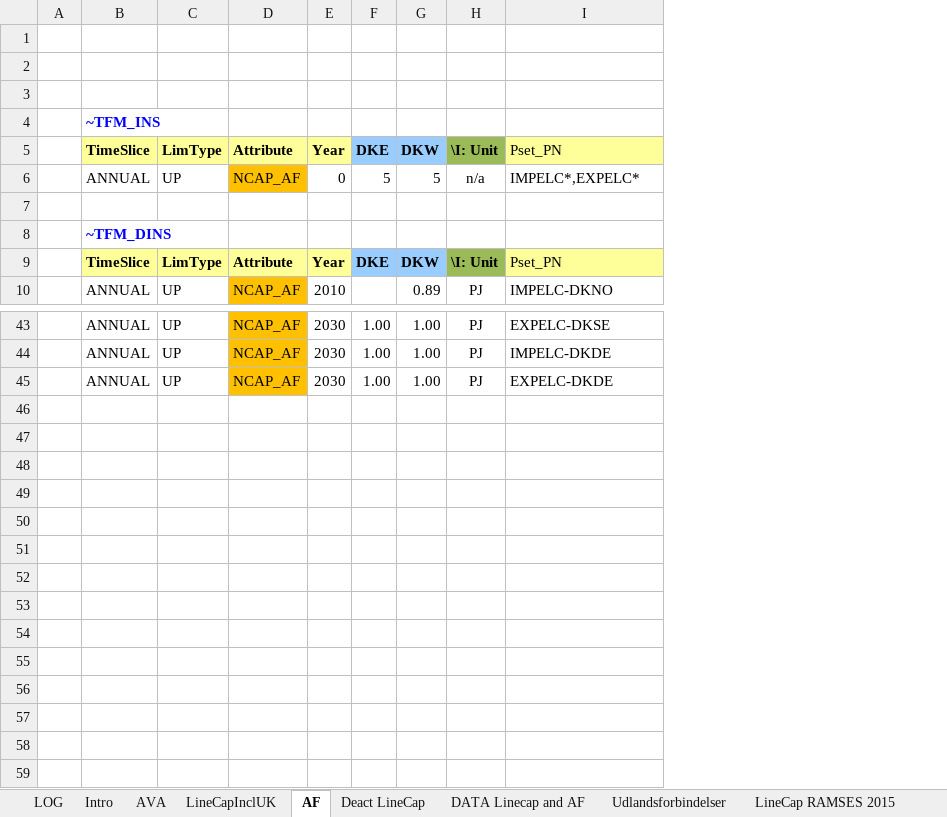
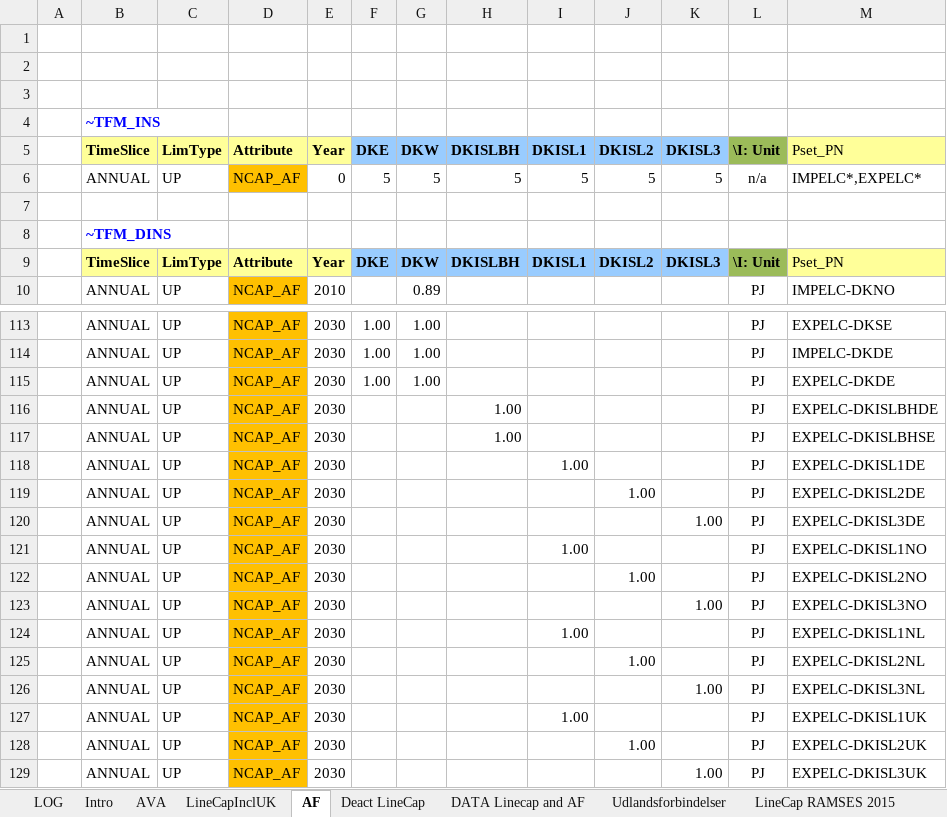
Before and after one commit to MikkelBosack/EnergyIsland, an Excel workbook: SubRES_TMPL/SubRes_ELC_ImportExport_Trans.xlsx, sheet AF, drawn as a sheet; only a part is shown, gaps mark what is left out; values as stored, in another font and other column widths than the file's, no borders; charts and pictures not drawn; the diff covers the shown part only; the diff names each change by its address in the sheet, - before the commit and + after, or states it on an @@ line.

Commit message:
Input of Availability Factors for Improt/export

```diff
--- a/SubRES_TMPL/SubRes_ELC_ImportExport_Trans.xlsx (sheet AF)
+++ b/SubRES_TMPL/SubRes_ELC_ImportExport_Trans.xlsx (sheet AF)
+column H, rows 5-9: DKISLBH | 5 |  |  | DKISLBH
+column I, rows 5-9: DKISL1 | 5 |  |  | DKISL1
+column J, rows 5-9: DKISL2 | 5 |  |  | DKISL2
+column K, rows 5-9: DKISL3 | 5 |  |  | DKISL3
+row 116:  | ANNUAL | UP | NCAP_AF | 2030 |  |  | 1.00 |  |  |  | PJ | EXPELC-DKISLBHDE
+row 117:  | ANNUAL | UP | NCAP_AF | 2030 |  |  | 1.00 |  |  |  | PJ | EXPELC-DKISLBHSE
+row 118:  | ANNUAL | UP | NCAP_AF | 2030 |  |  |  | 1.00 |  |  | PJ | EXPELC-DKISL1DE
+row 119:  | ANNUAL | UP | NCAP_AF | 2030 |  |  |  |  | 1.00 |  | PJ | EXPELC-DKISL2DE
+row 120:  | ANNUAL | UP | NCAP_AF | 2030 |  |  |  |  |  | 1.00 | PJ | EXPELC-DKISL3DE
+row 121:  | ANNUAL | UP | NCAP_AF | 2030 |  |  |  | 1.00 |  |  | PJ | EXPELC-DKISL1NO
+row 122:  | ANNUAL | UP | NCAP_AF | 2030 |  |  |  |  | 1.00 |  | PJ | EXPELC-DKISL2NO
+row 123:  | ANNUAL | UP | NCAP_AF | 2030 |  |  |  |  |  | 1.00 | PJ | EXPELC-DKISL3NO
+row 124:  | ANNUAL | UP | NCAP_AF | 2030 |  |  |  | 1.00 |  |  | PJ | EXPELC-DKISL1NL
+row 125:  | ANNUAL | UP | NCAP_AF | 2030 |  |  |  |  | 1.00 |  | PJ | EXPELC-DKISL2NL
+row 126:  | ANNUAL | UP | NCAP_AF | 2030 |  |  |  |  |  | 1.00 | PJ | EXPELC-DKISL3NL
+row 127:  | ANNUAL | UP | NCAP_AF | 2030 |  |  |  | 1.00 |  |  | PJ | EXPELC-DKISL1UK
+row 128:  | ANNUAL | UP | NCAP_AF | 2030 |  |  |  |  | 1.00 |  | PJ | EXPELC-DKISL2UK
+row 129:  | ANNUAL | UP | NCAP_AF | 2030 |  |  |  |  |  | 1.00 | PJ | EXPELC-DKISL3UK
```
Also changed, not shown: 70 added rows elsewhere in this sheet, sheet AVA, sheet LOG, formulas that keep their value, charts or pictures.
